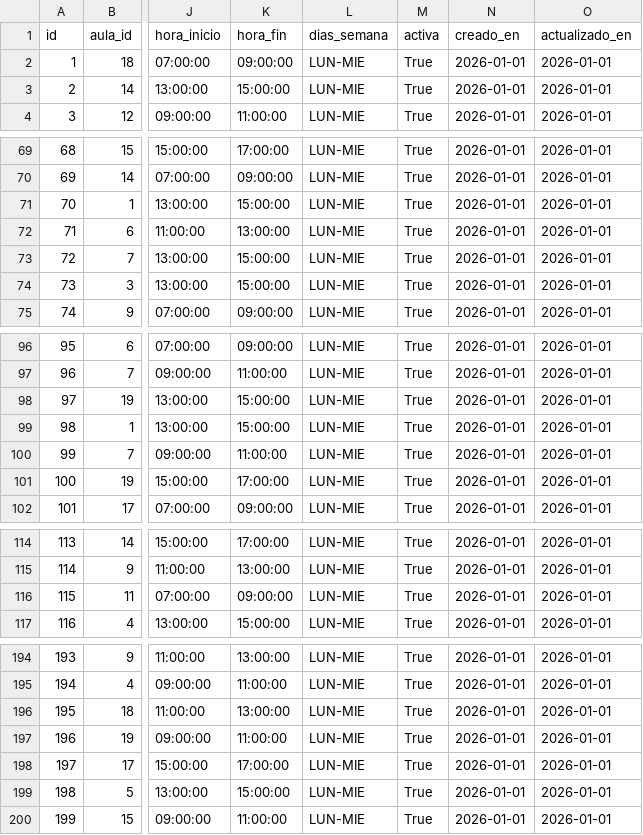
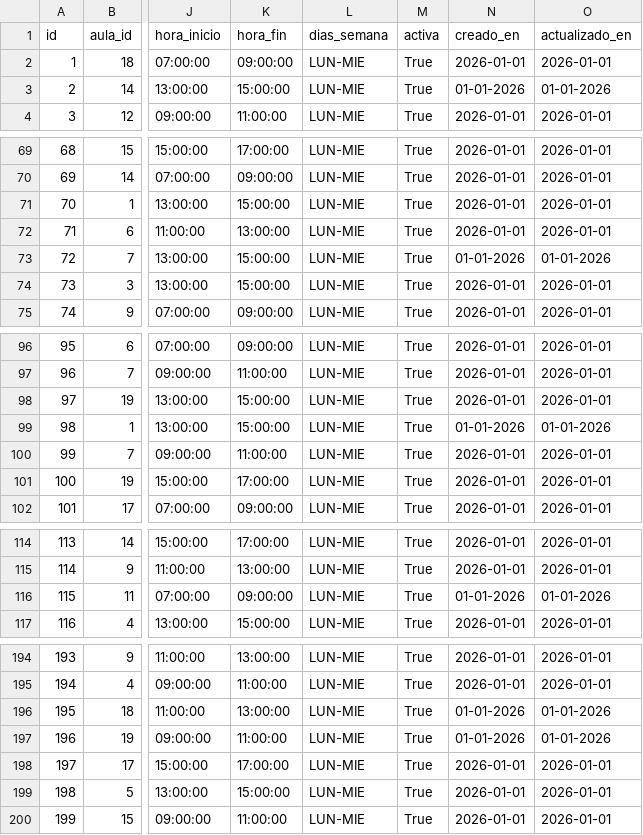
Before and after one commit to Jlmh99/DW_MD, a CSV file: data/sesiones_aula.csv, drawn as a sheet; only a part is shown, gaps mark what is left out; the diff covers the shown part only; the diff names each change by its address in the sheet, - before the commit and + after, or states it on an @@ line.

```diff
--- a/data/sesiones_aula.csv
+++ b/data/sesiones_aula.csv
-N3 (creado_en): 2026-01-01
+N3 (creado_en): 01-01-2026
-O3 (actualizado_en): 2026-01-01
+O3 (actualizado_en): 01-01-2026
-N73 (creado_en): 2026-01-01
+N73 (creado_en): 01-01-2026
-O73 (actualizado_en): 2026-01-01
+O73 (actualizado_en): 01-01-2026
-N99 (creado_en): 2026-01-01
+N99 (creado_en): 01-01-2026
-O99 (actualizado_en): 2026-01-01
+O99 (actualizado_en): 01-01-2026
-N116 (creado_en): 2026-01-01
+N116 (creado_en): 01-01-2026
-O116 (actualizado_en): 2026-01-01
+O116 (actualizado_en): 01-01-2026
-N196:N197 (creado_en): 2026-01-01
+N196:N197 (creado_en): 01-01-2026
-O196:O197 (actualizado_en): 2026-01-01
+O196:O197 (actualizado_en): 01-01-2026
```
Also changed, not shown: 28 edited cells elsewhere in this file, data/grupos.csv, data/registro_accesos.csv, 26 other files.
